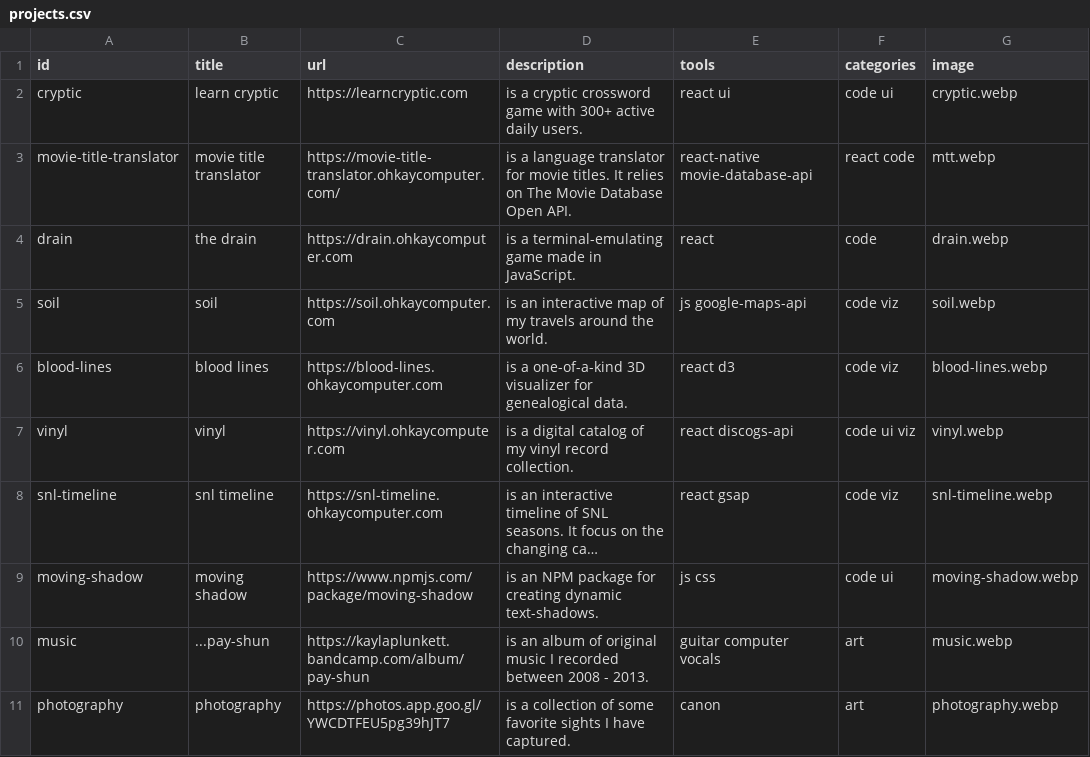
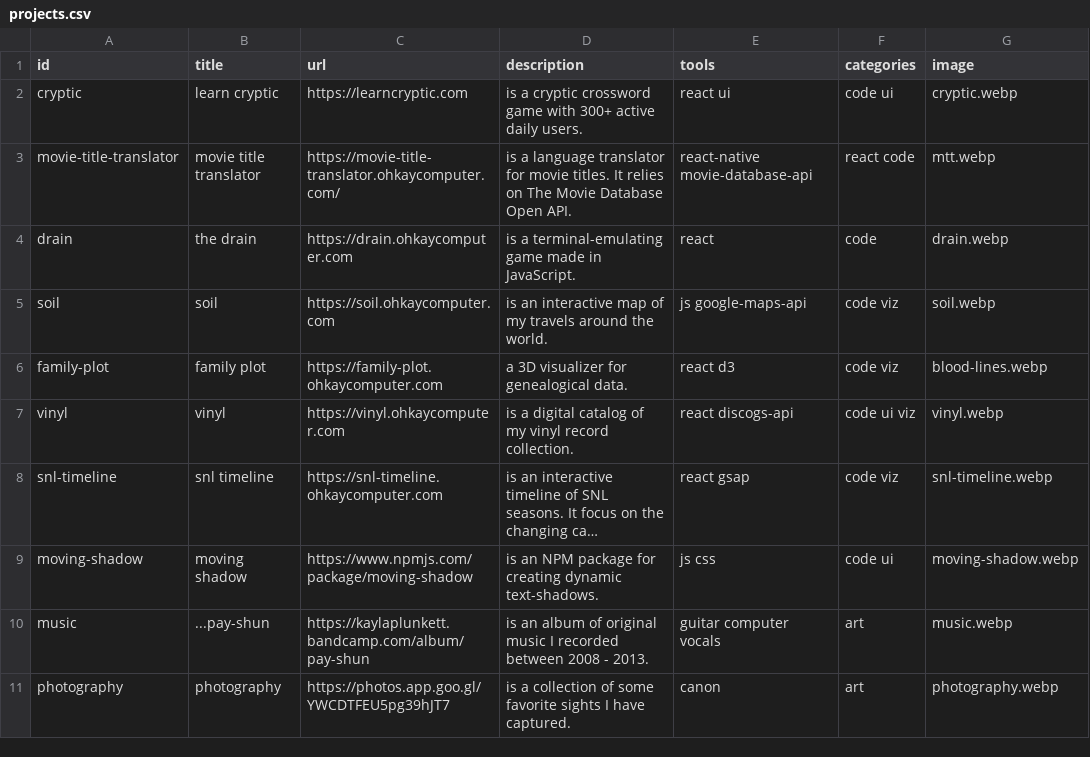
Before and after one commit to oh-kay-blanket/portfolio, a CSV file: projects.csv, drawn as a sheet; only a part is shown; long unchanged cells end in ….

Commit message:
Update portfolio

```diff
--- a/projects.csv
+++ b/projects.csv
@@ -5,3 +5,3 @@ drain	the drain	https://drain.ohkaycomputer.com	is a terminal-emulating game mad
 soil	soil	https://soil.ohkaycomputer.com	is an interactive map of my travels around the world.	js google-maps-api	code viz	soil.webp
-blood-lines	blood lines	https://blood-lines.ohkaycomputer.com	is a one-of-a-kind 3D visualizer for genealogical data.	react d3	code viz	blood-lines.webp
+family-plot	family plot	https://family-plot.ohkaycomputer.com	a 3D visualizer for genealogical data.	react d3	code viz	blood-lines.webp
 vinyl	vinyl	https://vinyl.ohkaycomputer.com	is a digital catalog of my vinyl record collection.	react discogs-api	code ui viz	vinyl.webp
```
